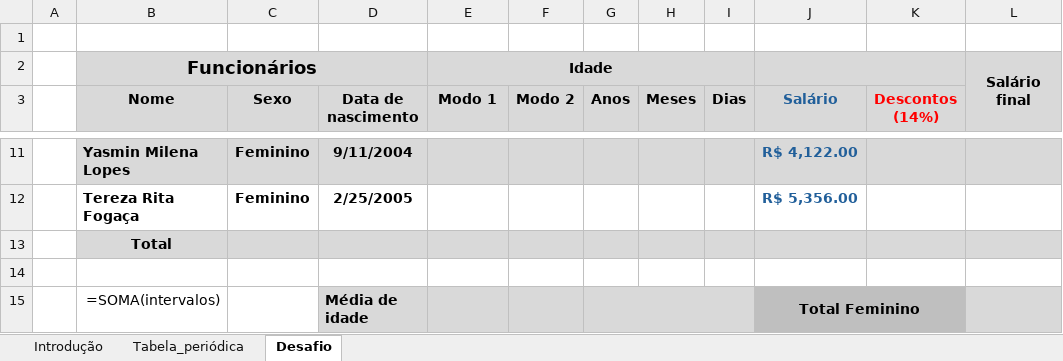
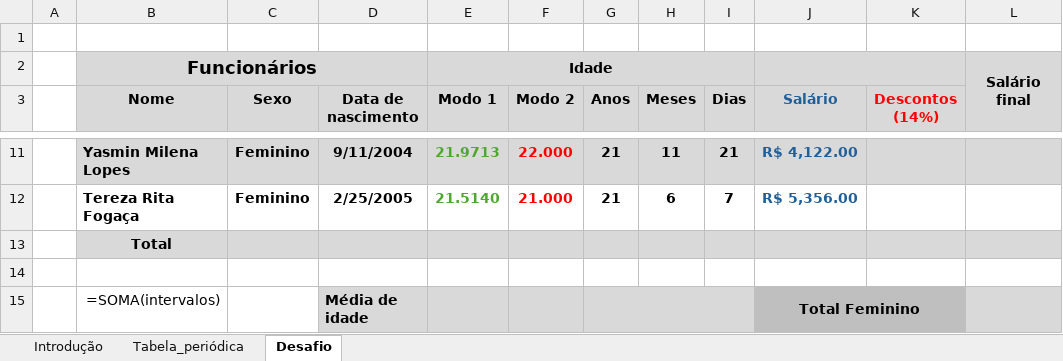
Before and after one commit to wcrvieira/aplicativos_adm232, an Excel workbook: Excel/Revisão geral.xlsx, sheet Desafio, drawn as a sheet; only a part is shown, gaps mark what is left out; values as stored, in another font and other column widths than the file's, no borders; the diff covers the shown part only; the diff names each change by its address in the sheet, - before the commit and + after, or states it on an @@ line.

```diff
--- a/Excel/Revisão geral.xlsx (sheet Desafio)
+++ b/Excel/Revisão geral.xlsx (sheet Desafio)
-E11 (Modo 1): (empty)
+E11 (Modo 1): 21.9713
-F11 (Modo 2): (empty)
+F11 (Modo 2): 22.000
-G11:G12 (Anos): (empty)
+G11:G12 (Anos): 21
-H11 (Meses): (empty)
+H11 (Meses): 11
-I11 (Dias): (empty)
+I11 (Dias): 21
-E12 (Modo 1): (empty)
+E12 (Modo 1): 21.5140
-F12 (Modo 2): (empty)
+F12 (Modo 2): 21.000
-H12 (Meses): (empty)
+H12 (Meses): 6
-I12 (Dias): (empty)
+I12 (Dias): 7
```
Also changed, not shown: 30 edited cells elsewhere in this sheet.
